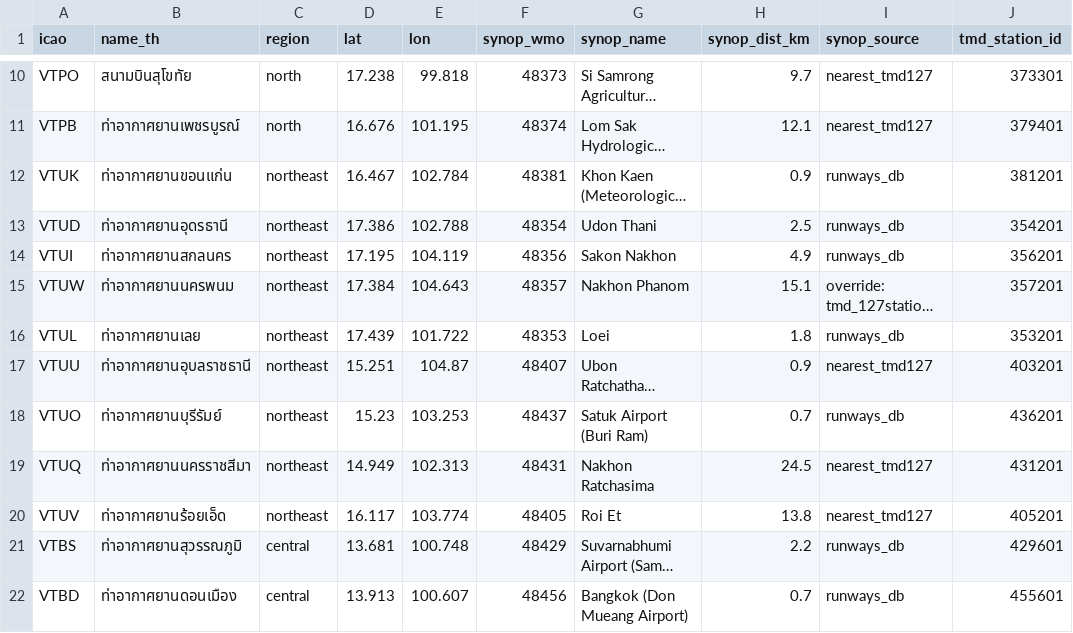
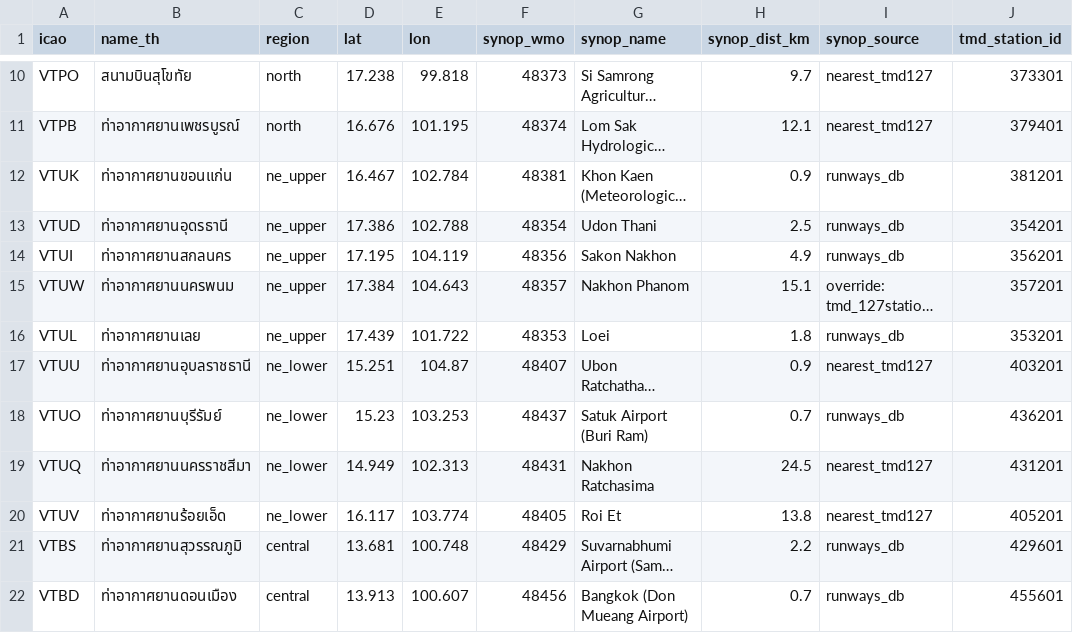
Before and after one commit to saowapakbp/airport-rain-report, a CSV file: airports.csv, drawn as a sheet; only a part is shown, gaps mark what is left out; long unchanged cells end in …; the diff names each change by its address in the sheet, - before the commit and + after, or states it on an @@ line.

```diff
--- a/airports.csv
+++ b/airports.csv
-C12:C16 (region): northeast
+C12:C16 (region): ne_upper
-C17:C20 (region): northeast
+C17:C20 (region): ne_lower
```
Also changed, not shown: 2 other files.
